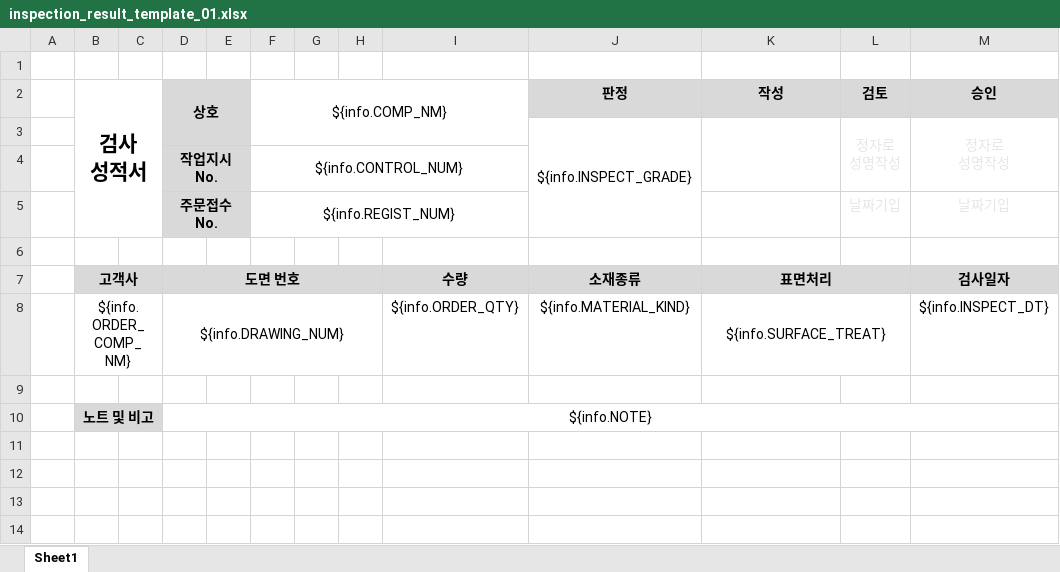
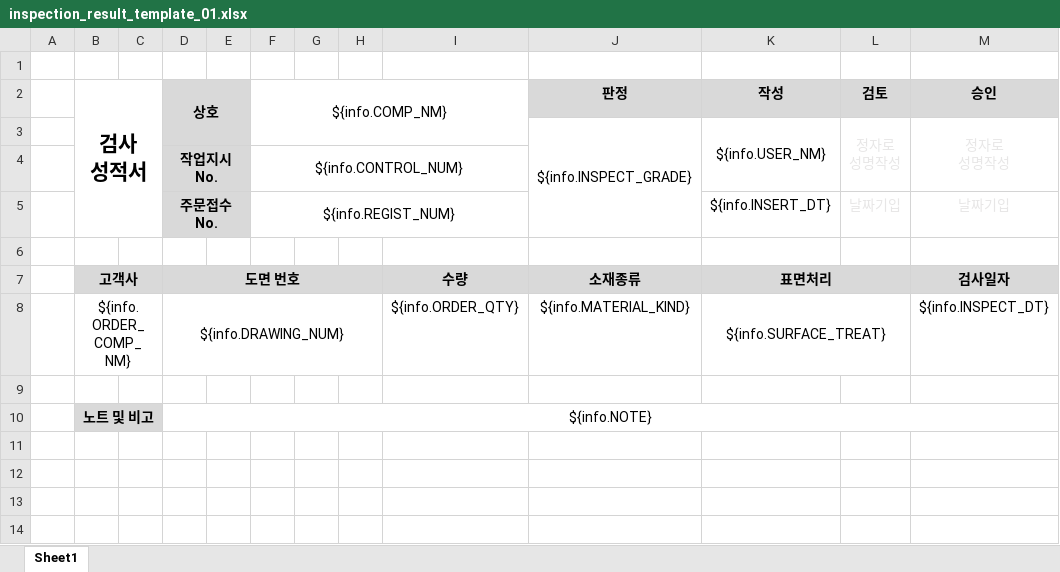
Before and after one commit to kjw46354649/sanner, an Excel workbook: src/main/resources/excelTemplate/inspection_result_template_01.xlsx, sheet Sheet1, drawn as a sheet; only a part is shown; the shorter side is filled out with more unchanged rows; values as stored, in another font and other column widths than the file's, no borders; the diff names each change by its address in the sheet, - before the commit and + after, or states it on an @@ line.

Commit message:
검사 성적서 value excel

```diff
--- a/src/main/resources/excelTemplate/inspection_result_template_01.xlsx (sheet Sheet1)
+++ b/src/main/resources/excelTemplate/inspection_result_template_01.xlsx (sheet Sheet1)
-K3 (작성): (empty)
+K3 (작성): ${info.USER_NM}
-K5 (작성): (empty)
+K5 (작성): ${info.INSERT_DT}
-row 11: (empty)
-row 12: (empty)
```
Also changed, not shown: 6 other files.
